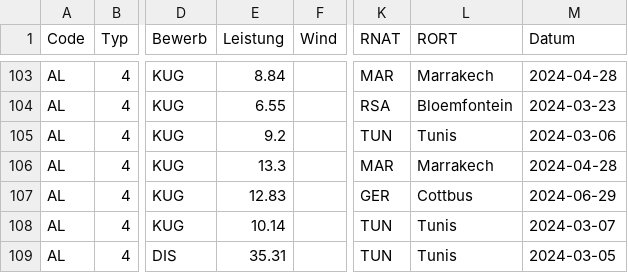
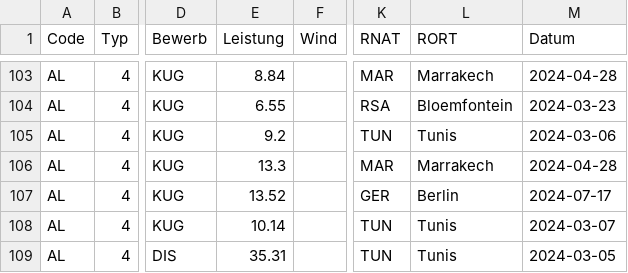
Before and after one commit to nimarion/para-records, a CSV file: leads/africa.csv, drawn as a sheet; only a part is shown, gaps mark what is left out; the diff names each change by its address in the sheet, - before the commit and + after, or states it on an @@ line.

```diff
--- a/leads/africa.csv
+++ b/leads/africa.csv
-E107 (Leistung): 12.83
+E107 (Leistung): 13.52
-L107 (RORT): Cottbus
+L107 (RORT): Berlin
-M107 (Datum): 2024-06-29
+M107 (Datum): 2024-07-17
```
Also changed, not shown: leads/america.csv.
